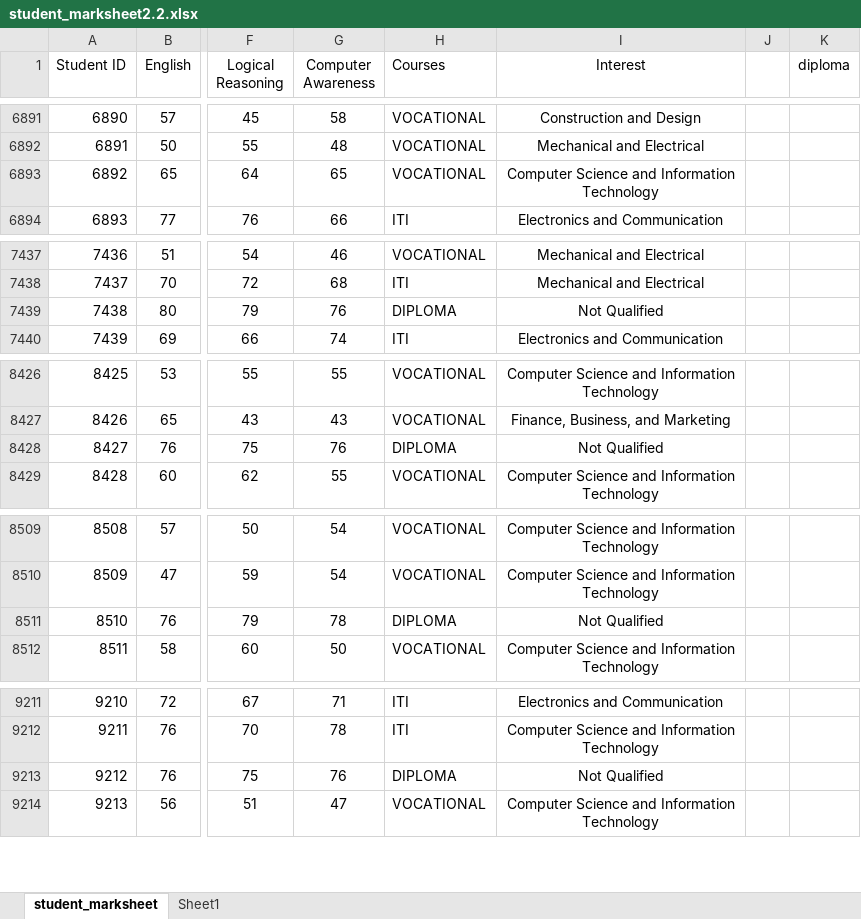
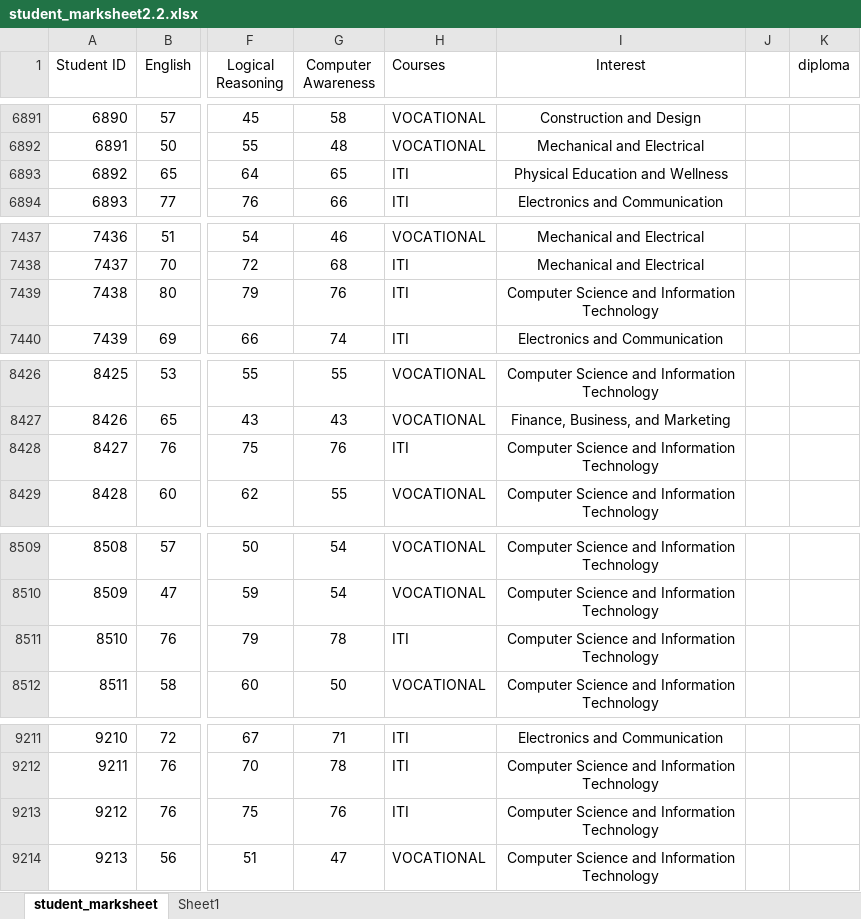
Before and after one commit to tikna1234/minor-project, an Excel workbook: student_marksheet2.2.xlsx, sheet student_marksheet, drawn as a sheet; only a part is shown, gaps mark what is left out; values as stored, in another font and other column widths than the file's, no borders; conditional formats not drawn; the diff covers the shown part only; the diff names each change by its address in the sheet, - before the commit and + after, or states it on an @@ line.

Commit message:
Update student_marksheet2.2.xlsx

```diff
--- a/student_marksheet2.2.xlsx (sheet student_marksheet)
+++ b/student_marksheet2.2.xlsx (sheet student_marksheet)
-H6893 (Courses): VOCATIONAL
+H6893 (Courses): ITI
-I6893 (Interest): Computer Science and Information Technology
+I6893 (Interest): Physical Education and Wellness
-H7439 (Courses): DIPLOMA
+H7439 (Courses): ITI
-I7439 (Interest): Not Qualified
+I7439 (Interest): Computer Science and Information Technology
-H8428 (Courses): DIPLOMA
+H8428 (Courses): ITI
-I8428 (Interest): Not Qualified
+I8428 (Interest): Computer Science and Information Technology
-H8511 (Courses): DIPLOMA
+H8511 (Courses): ITI
-I8511 (Interest): Not Qualified
+I8511 (Interest): Computer Science and Information Technology
-H9213 (Courses): DIPLOMA
+H9213 (Courses): ITI
-I9213 (Interest): Not Qualified
+I9213 (Interest): Computer Science and Information Technology
```
Also changed, not shown: 27 edited cells elsewhere in this sheet, formulas that keep their value.
